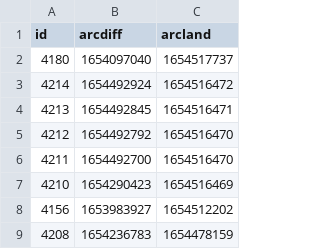
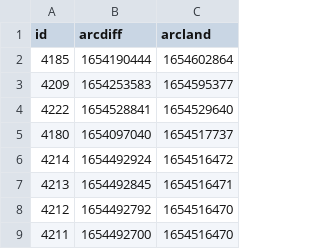
Before and after one commit to atulsmadhugiri/comm-review-velocity, a CSV file: table.csv, drawn as a sheet; only a part is shown; the shorter side is filled out with more unchanged rows.

```diff
--- a/table.csv
+++ b/table.csv
@@ -1,2 +1,5 @@
 id,arcdiff,arcland
+4185,1654190444,1654602864
+4209,1654253583,1654595377
+4222,1654528841,1654529640
 4180,1654097040,1654517737
```
Also changed, not shown: 1 other file.
